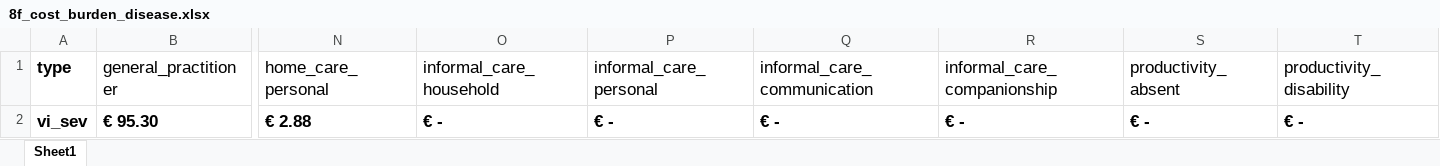
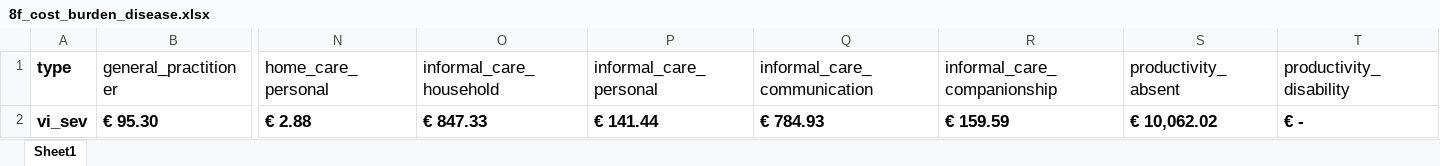
Before and after one commit to BartJanBoverhof/cea-glaucoma-ai-screening, an Excel workbook: data-raw/8f_cost_burden_disease.xlsx, sheet Sheet1, drawn as a sheet; only a part is shown, gaps mark what is left out; values as stored, in another font and other column widths than the file's, no borders; the diff names each change by its address in the sheet, - before the commit and + after, or states it on an @@ line.

```diff
--- a/data-raw/8f_cost_burden_disease.xlsx (sheet Sheet1)
+++ b/data-raw/8f_cost_burden_disease.xlsx (sheet Sheet1)
-O2 (informal_care_household): € -
+O2 (informal_care_household): € 847.33
-P2 (informal_care_personal): € -
+P2 (informal_care_personal): € 141.44
-Q2 (informal_care_communication): € -
+Q2 (informal_care_communication): € 784.93
-R2 (informal_care_companionship): € -
+R2 (informal_care_companionship): € 159.59
-S2 (productivity_absent): € -
+S2 (productivity_absent): € 10,062.02
```
Also changed, not shown: data-raw/8c_cost_utilisation_diagnostics.xlsx, data-raw/8d_cost_utilisation_intervention.xlsx, 15 other files.
